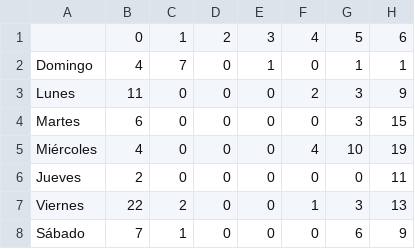
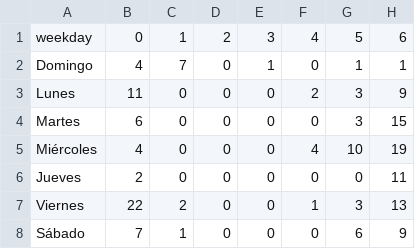
Before and after one commit to Juan7655/whatsapp_chat_analyzer, a CSV file: result.csv, drawn as a sheet; only a part is shown; the diff names each change by its address in the sheet, - before the commit and + after, or states it on an @@ line.

```diff
--- a/result.csv
+++ b/result.csv
-A1: (empty)
+A1: weekday
```
Also changed, not shown: 2 other files.
